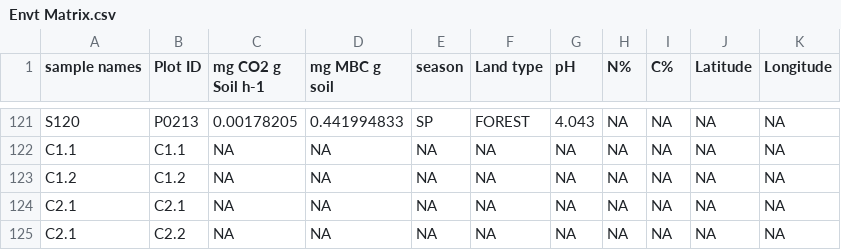
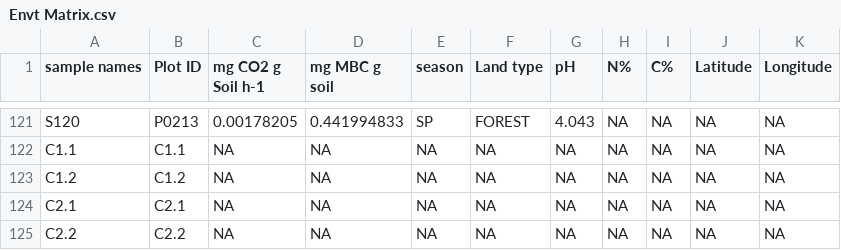
Before and after one commit to danchurch/fichtelgebirgeSoils, a CSV file: Envt Matrix.csv, drawn as a sheet; only a part is shown, gaps mark what is left out.

Commit message:
zo

```diff
--- a/Envt Matrix.csv
+++ b/Envt Matrix.csv
@@ -124,2 +124,2 @@ C1.2,C1.2,NA,NA,NA,NA,NA,NA,NA,NA,NA
 C2.1,C2.1,NA,NA,NA,NA,NA,NA,NA,NA,NA
-C2.1,C2.2,NA,NA,NA,NA,NA,NA,NA,NA,NA
+C2.2,C2.2,NA,NA,NA,NA,NA,NA,NA,NA,NA
```
